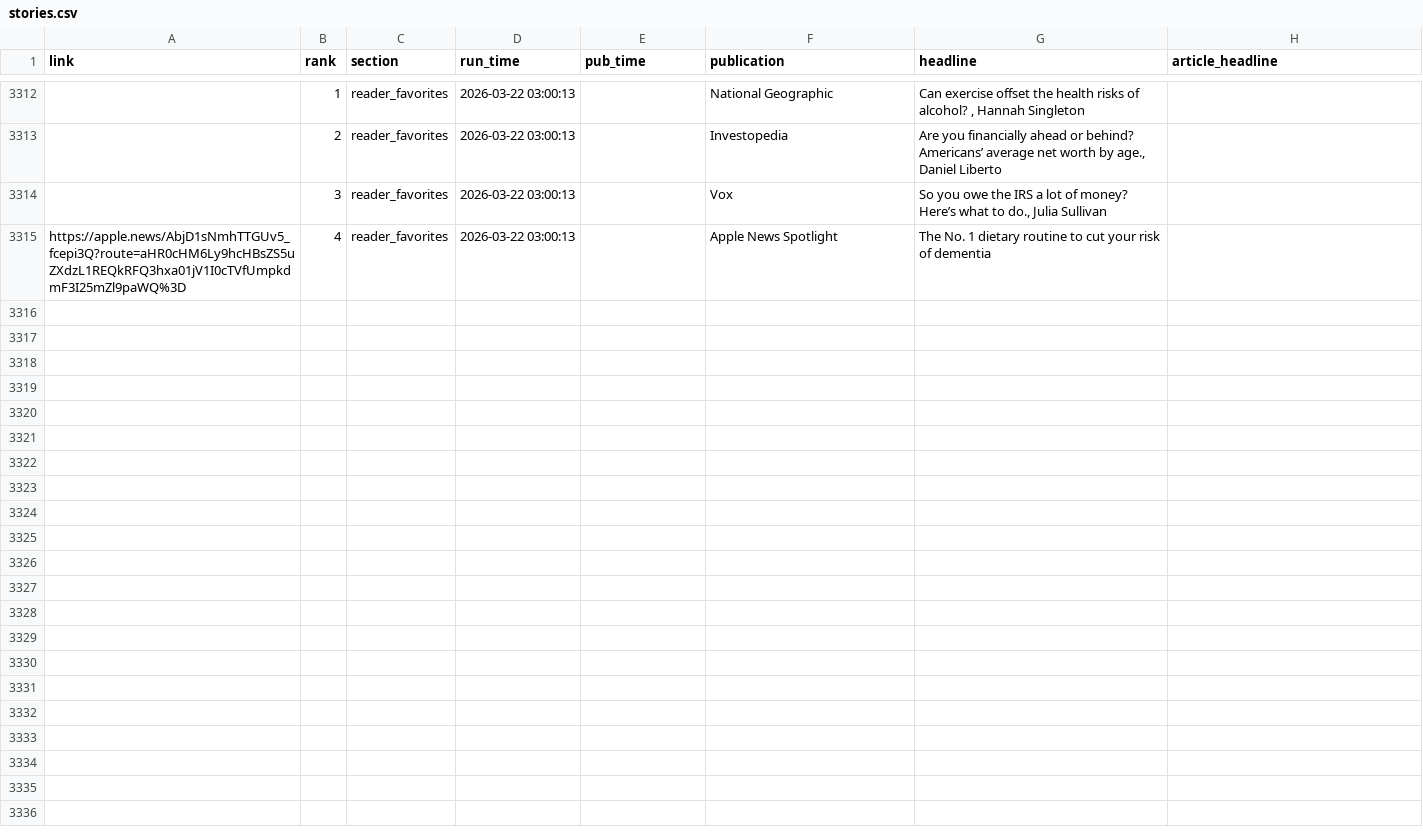
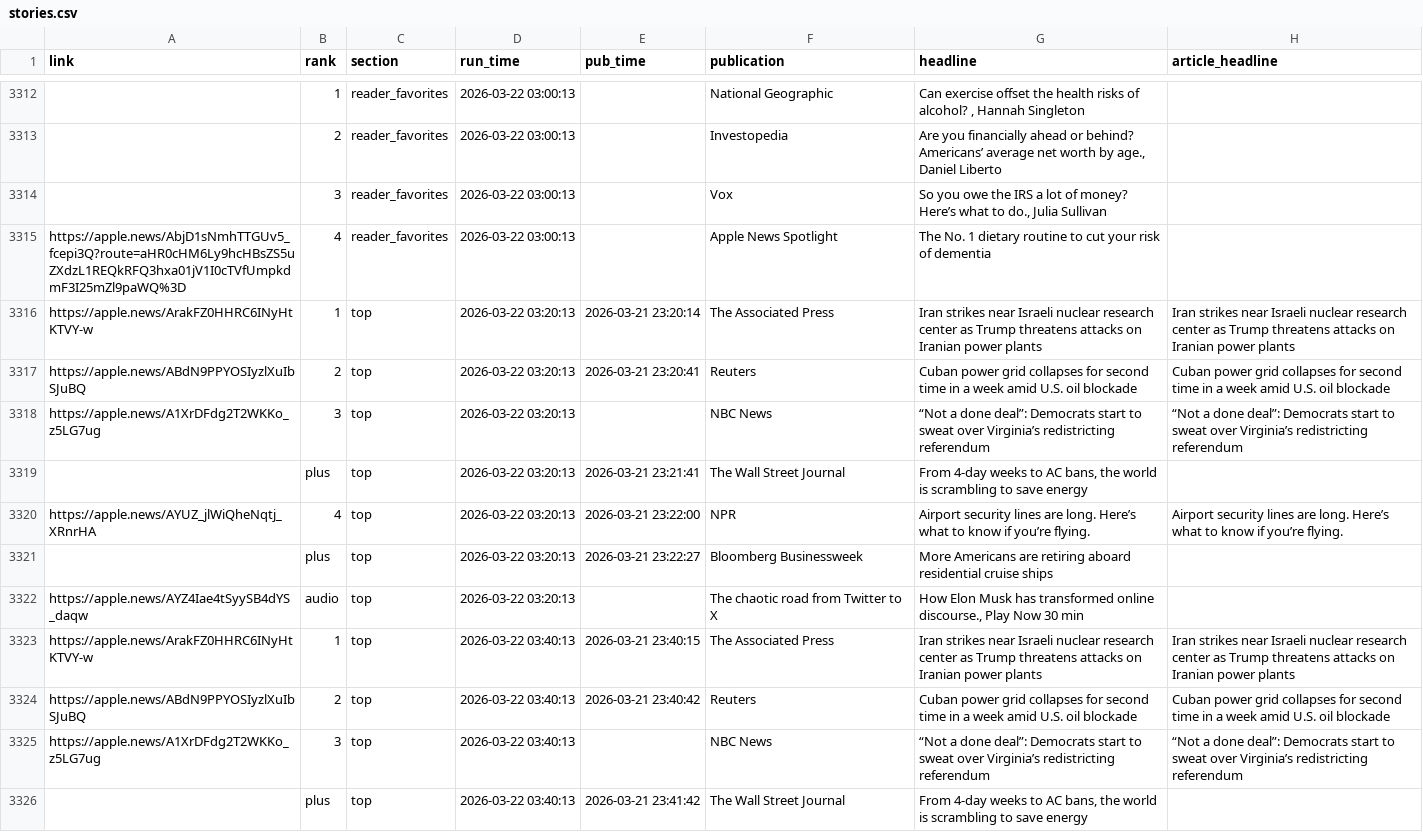
Before and after one commit to jackbandy/apple-news-archiver, a CSV file: data_output/stories.csv, drawn as a sheet; only a part is shown, gaps mark what is left out; the diff covers the shown part only; the diff names each change by its address in the sheet, - before the commit and + after, or states it on an @@ line.

Commit message:
Auto commit with data, 2026-03-22 04:13

```diff
--- a/data_output/stories.csv
+++ b/data_output/stories.csv
+row 3316: https://apple.news/ArakFZ0HHRC6INyHtKTVY-w | 1 | top | 2026-03-22 03:20:13 | 2026-03-21 23:20:14 | The Associated Press | Iran strikes near Israeli nuclear research center as Trump threatens attacks on Iranian power plants | Iran strikes near Israeli nuclear research center as Trump threatens attacks on Iranian power plants
+row 3317: https://apple.news/ABdN9PPYOSIyzlXuIbSJuBQ | 2 | top | 2026-03-22 03:20:13 | 2026-03-21 23:20:41 | Reuters | Cuban power grid collapses for second time in a week amid U.S. oil blockade | Cuban power grid collapses for second time in a week amid U.S. oil blockade
+row 3318: https://apple.news/A1XrDFdg2T2WKKo_z5LG7ug | 3 | top | 2026-03-22 03:20:13 |  | NBC News | “Not a done deal”: Democrats start to sweat over Virginia’s redistricting referendum | “Not a done deal”: Democrats start to sweat over Virginia’s redistricting referendum
+row 3319:  | plus | top | 2026-03-22 03:20:13 | 2026-03-21 23:21:41 | The Wall Street Journal | From 4-day weeks to AC bans, the world is scrambling to save energy
+row 3320: https://apple.news/AYUZ_jlWiQheNqtj_XRnrHA | 4 | top | 2026-03-22 03:20:13 | 2026-03-21 23:22:00 | NPR | Airport security lines are long. Here’s what to know if you’re flying. | Airport security lines are long. Here’s what to know if you’re flying.
+row 3321:  | plus | top | 2026-03-22 03:20:13 | 2026-03-21 23:22:27 | Bloomberg Businessweek | More Americans are retiring aboard residential cruise ships
+row 3322: https://apple.news/AYZ4Iae4tSyySB4dYS_daqw | audio | top | 2026-03-22 03:20:13 |  | The chaotic road from Twitter to X | How Elon Musk has transformed online discourse., Play Now 30 min
+row 3323: https://apple.news/ArakFZ0HHRC6INyHtKTVY-w | 1 | top | 2026-03-22 03:40:13 | 2026-03-21 23:40:15 | The Associated Press | Iran strikes near Israeli nuclear research center as Trump threatens attacks on Iranian power plants | Iran strikes near Israeli nuclear research center as Trump threatens attacks on Iranian power plants
+row 3324: https://apple.news/ABdN9PPYOSIyzlXuIbSJuBQ | 2 | top | 2026-03-22 03:40:13 | 2026-03-21 23:40:42 | Reuters | Cuban power grid collapses for second time in a week amid U.S. oil blockade | Cuban power grid collapses for second time in a week amid U.S. oil blockade
+row 3325: https://apple.news/A1XrDFdg2T2WKKo_z5LG7ug | 3 | top | 2026-03-22 03:40:13 |  | NBC News | “Not a done deal”: Democrats start to sweat over Virginia’s redistricting referendum | “Not a done deal”: Democrats start to sweat over Virginia’s redistricting referendum
+row 3326:  | plus | top | 2026-03-22 03:40:13 | 2026-03-21 23:41:42 | The Wall Street Journal | From 4-day weeks to AC bans, the world is scrambling to save energy
```
Also changed, not shown: 10 added rows elsewhere in this file, 3 other files.
